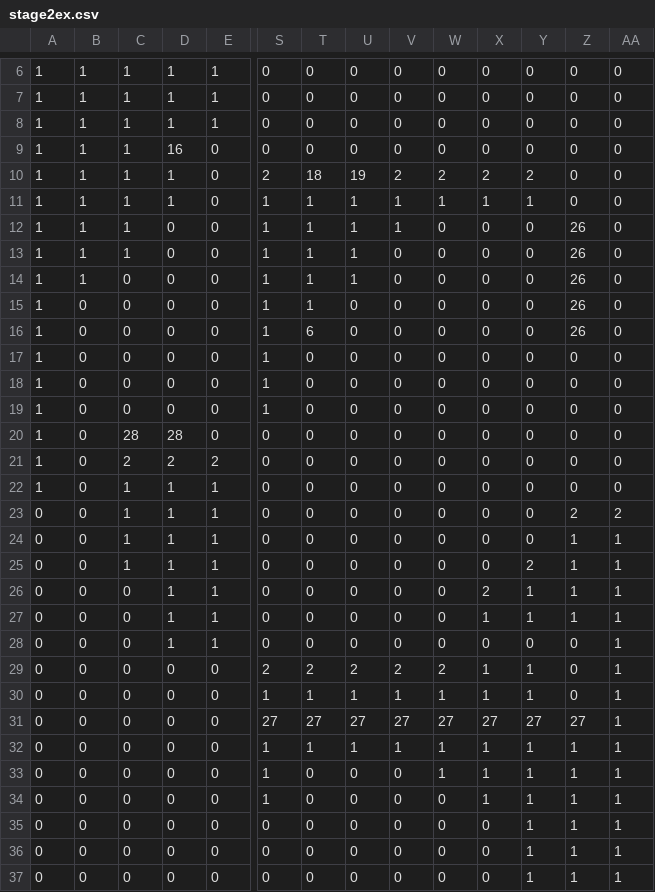
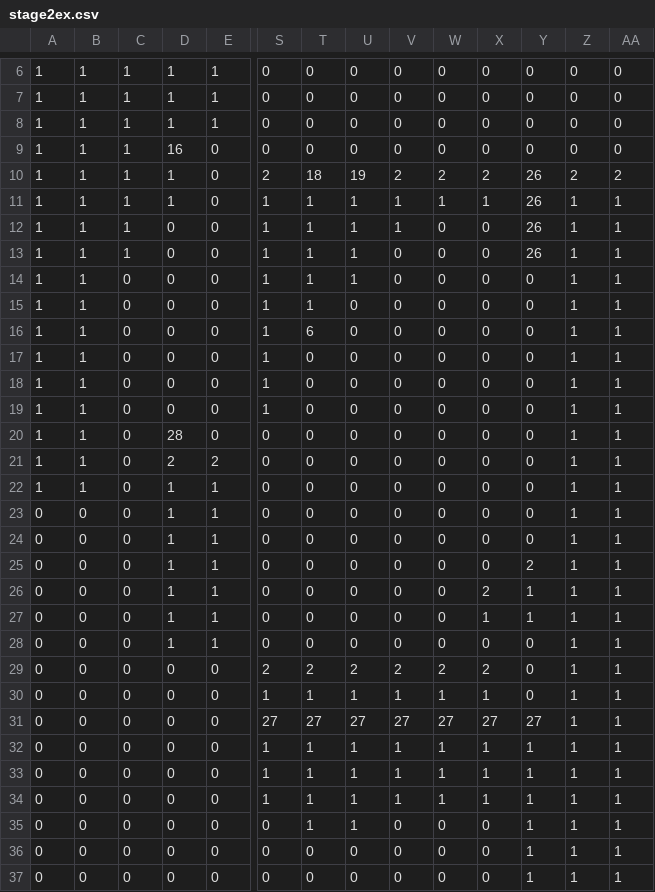
Before and after one commit to JunMaru/Conecton, a CSV file: data/stage_info/stage2ex.csv, drawn as a sheet; only a part is shown, gaps mark what is left out; the shorter side is filled out with more unchanged rows; rows hold the shown columns only; the diff covers the shown part only; the diff names each change by its address in the sheet, - before the commit and + after, or states it on an @@ line.

```diff
--- a/data/stage_info/stage2ex.csv
+++ b/data/stage_info/stage2ex.csv
-Y10: 2
+Y10: 26
-Z10: 0
+Z10: 2
-AA10: 0
+AA10: 2
-Y11: 1
+Y11: 26
-Z11: 0
+Z11: 1
-AA11:AA22: 0
+AA11:AA22: 1
-Y12:Y13: 0
+Y12:Y13: 26
-Z12:Z16: 26
+Z12:Z16: 1
-B15:B22: 0
+B15:B22: 1
-Z17:Z22: 0
+Z17:Z22: 1
-C20: 28
+C20: 0
-C21: 2
+C21: 0
-C22:C25: 1
+C22:C25: 0
-Z23: 2
+Z23: 1
-AA23: 2
+AA23: 1
-Z28:Z30: 0
+Z28:Z30: 1
-X29: 1
+X29: 2
-Y29:Y30: 1
+Y29:Y30: 0
-Z31: 27
+Z31: 1
-T33:T34: 0
+T33:T34: 1
-U33:U34: 0
+U33:U34: 1
-V33:V34: 0
+V33:V34: 1
-W34: 0
+W34: 1
+row 35: 0 | 0 | 0 | 0 | 0 | 0 | 1 | 1 | 0 | 0 | 0 | 1 | 1 | 1
```
Also changed, not shown: 1 removed row and 2 edited cells elsewhere in this file, data/stage_info/stage1.csv, data/stage_info/stage3.csv, 1 other file.
